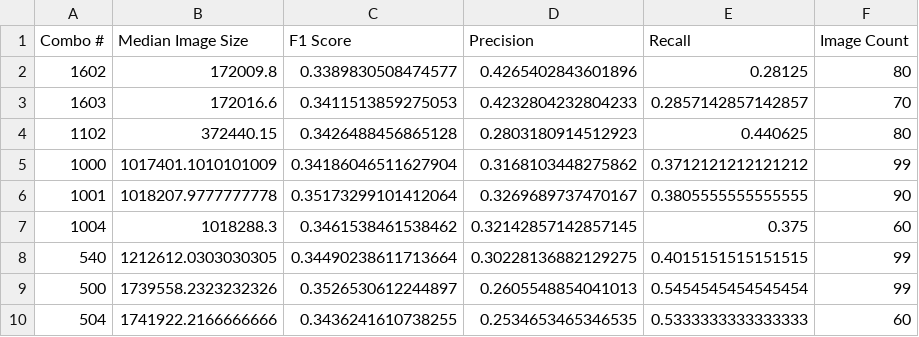
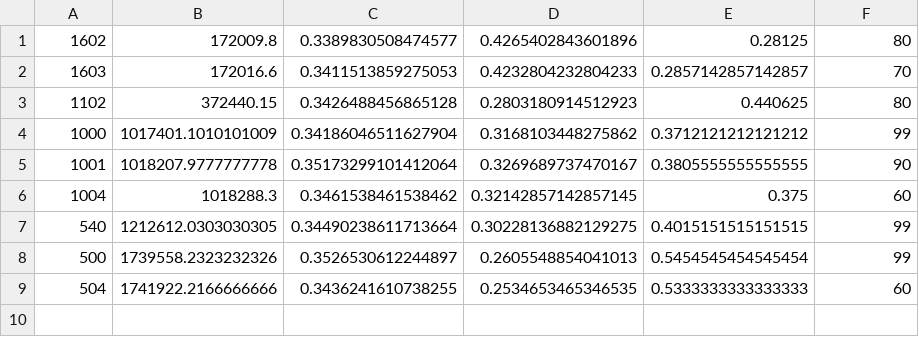
Before and after one commit to Ann-Geo/Mez, a CSV file: latcontroller/duke/medium.csv, drawn as a sheet; the diff names each change by its address in the sheet, - before the commit and + after, or states it on an @@ line.

```diff
--- a/latcontroller/duke/medium.csv
+++ b/latcontroller/duke/medium.csv
-row 1: Combo # | Median Image Size | F1 Score | Precision | Recall | Image Count
```
Also changed, not shown: latcontroller/duke/simple.csv, 6 other files.
